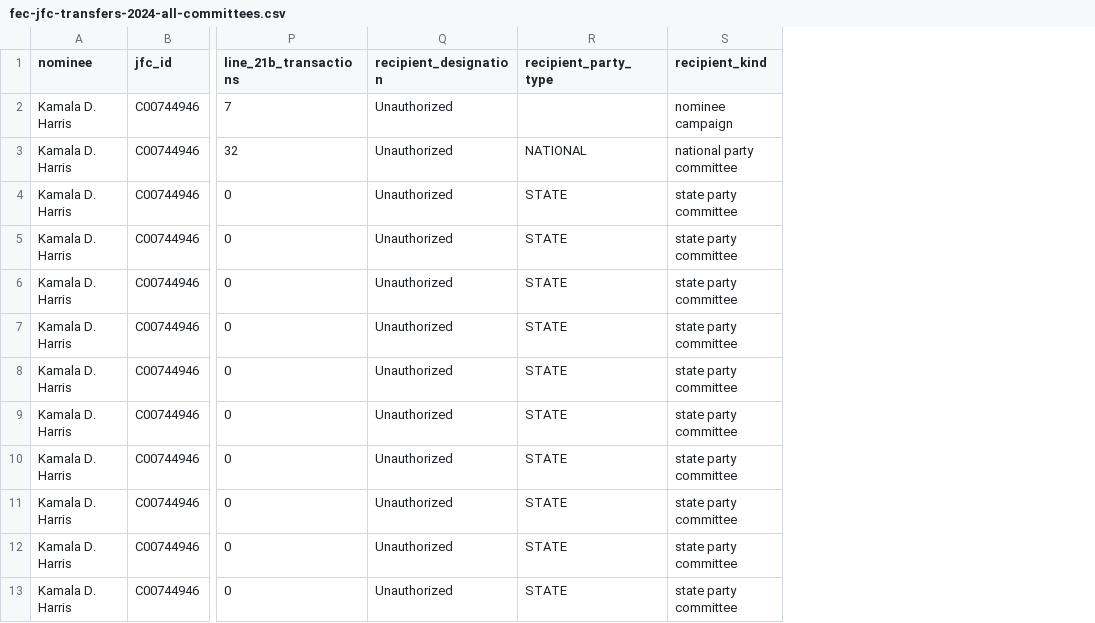
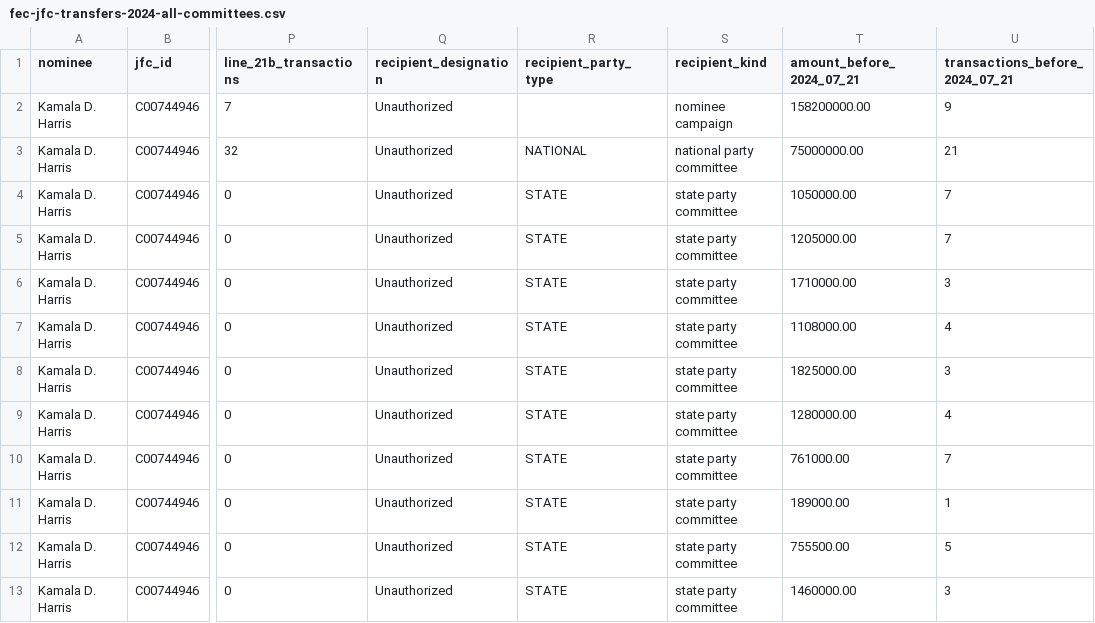
Before and after one commit to oathaction/Dustin-s-Command-Center, a CSV file: oath-and-action-v6-brand-guide/work/build/data/fec-jfc-transfers-2024-all-committees.csv, drawn as a sheet; only a part is shown, gaps mark what is left out; the diff names each change by its address in the sheet, - before the commit and + after, or states it on an @@ line.

```diff
--- a/oath-and-action-v6-brand-guide/work/build/data/fec-jfc-transfers-2024-all-committees.csv
+++ b/oath-and-action-v6-brand-guide/work/build/data/fec-jfc-transfers-2024-all-committees.csv
+column T (amount_before_2024_07_21), rows 2-13: 158200000.00 | 75000000.00 | 1050000.00 | 1205000.00 | 1710000.00 | 1108000.00 | 1825000.00 | 1280000.00 | 761000.00 | 189000.00 | 755500.00 | 1460000.00
+column U (transactions_before_2024_07_21), rows 2-13: 9 | 21 | 7 | 7 | 3 | 4 | 3 | 4 | 7 | 1 | 5 | 3
```
Also changed, not shown: 12 other files.
